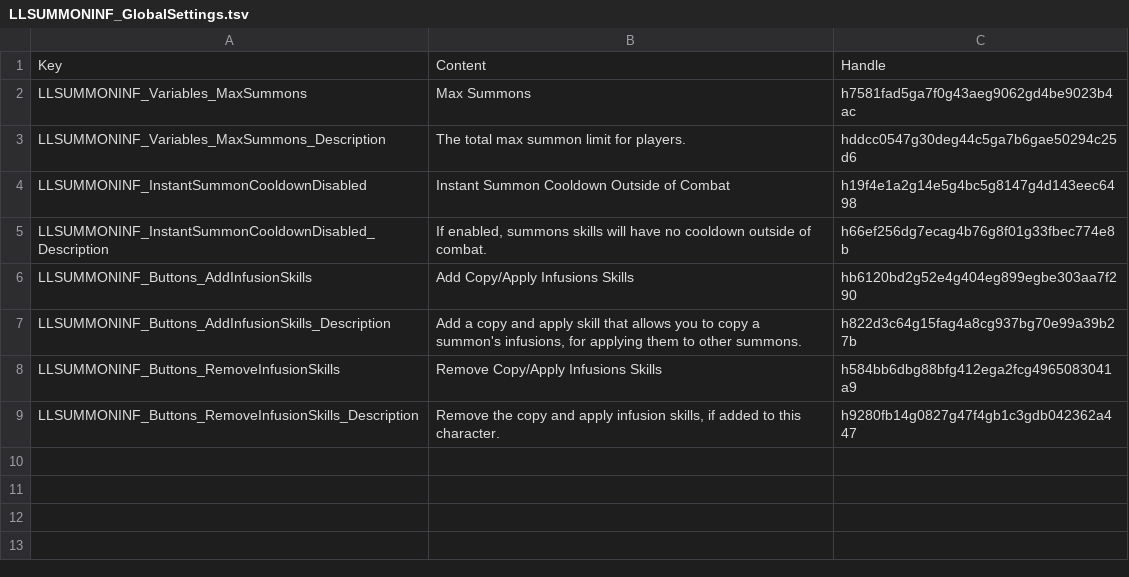
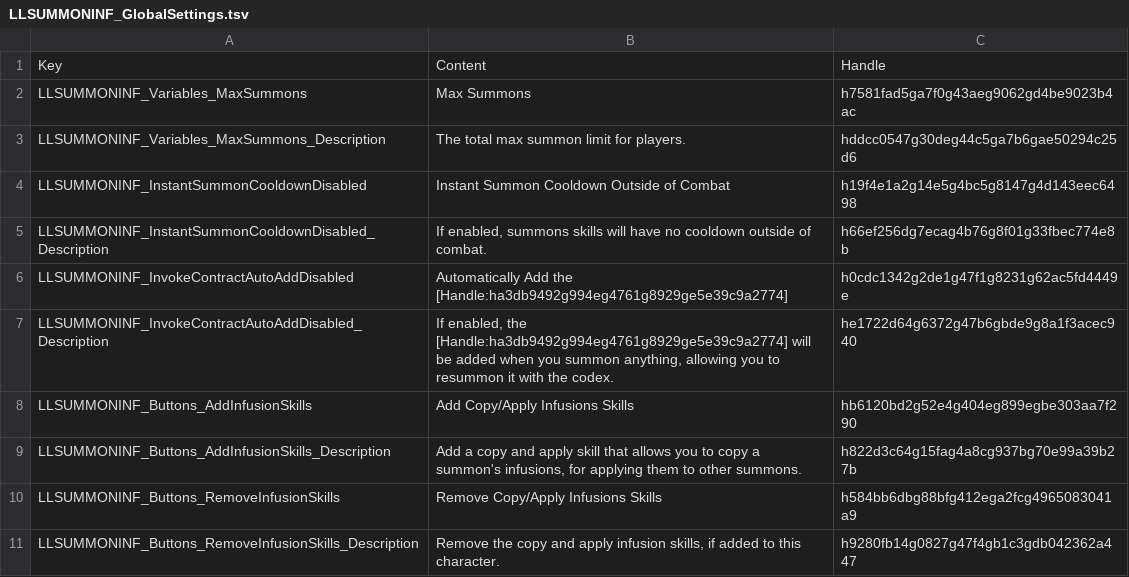
Before and after one commit to LaughingLeader-DOS2-Mods/SummoningTweaks, a TSV file: Localization/LLSUMMONINF_GlobalSettings.tsv, drawn as a sheet; the diff names each change by its address in the sheet, - before the commit and + after, or states it on an @@ line.

Commit message:
Add LLSUMMONINF_InvokeContractAutoAddDisabled to mod settings, update localization

```diff
--- a/Localization/LLSUMMONINF_GlobalSettings.tsv
+++ b/Localization/LLSUMMONINF_GlobalSettings.tsv
+row 6: LLSUMMONINF_InvokeContractAutoAddDisabled | Automatically Add the [Handle:ha3db9492g994eg4761g8929ge5e39c9a2774] | h0cdc1342g2de1g47f1g8231g62ac5fd4449e
+row 7: LLSUMMONINF_InvokeContractAutoAddDisabled_Description | If enabled, the [Handle:ha3db9492g994eg4761g8929ge5e39c9a2774] will be added when you summon anything, allowing you to resummon it with the codex. | he1722d64g6372g47b6gbde9g8a1f3acec940
```
Also changed, not shown: 14 other files.
